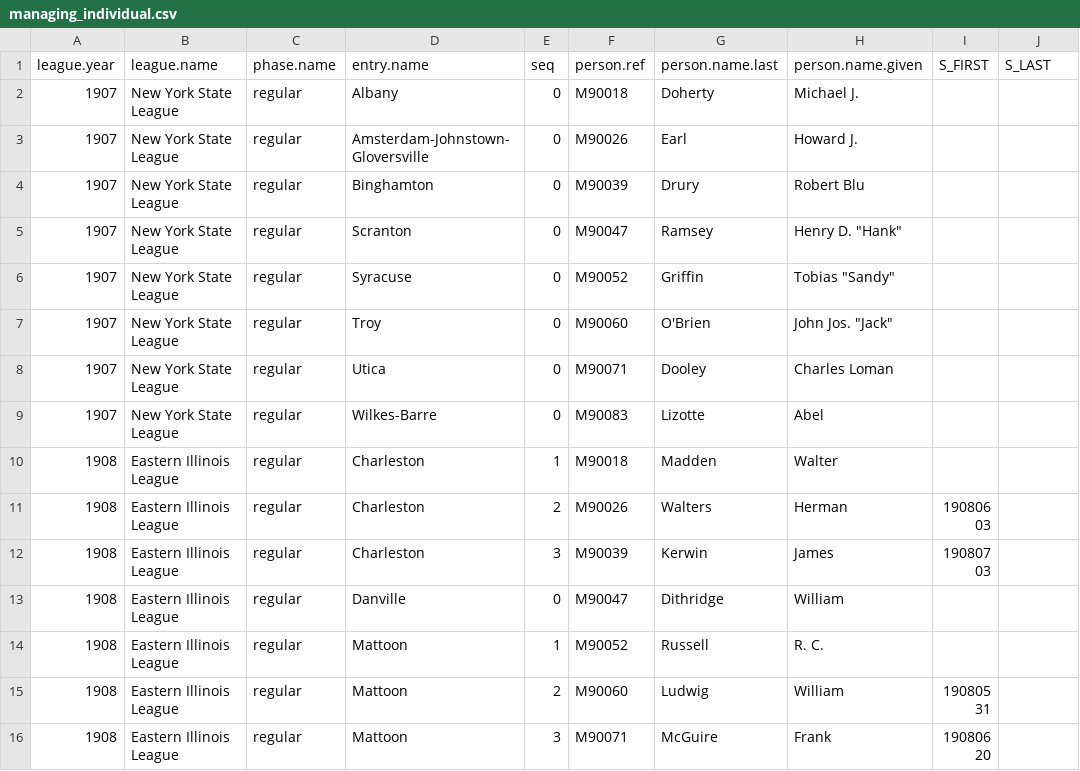
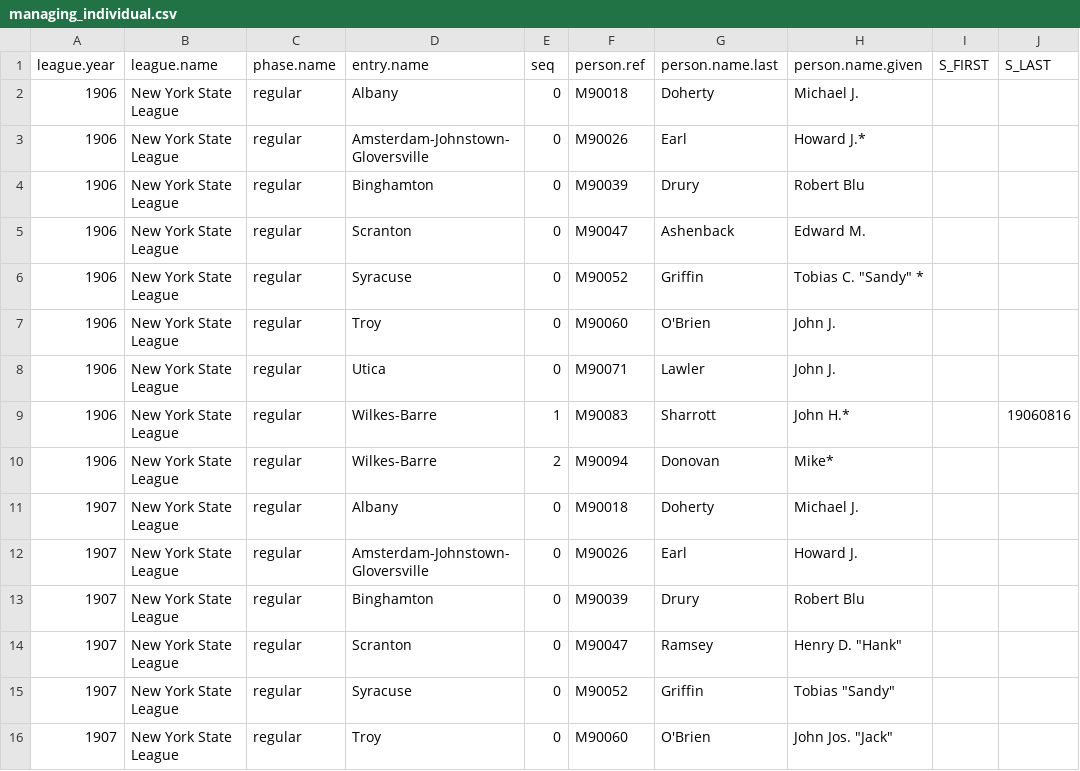
Before and after one commit to doc22940/minoraverages, a CSV file: processed/Nemec/managing_individual.csv, drawn as a sheet; only a part is shown; the shorter side is filled out with more unchanged rows.

```diff
--- a/processed/Nemec/managing_individual.csv
+++ b/processed/Nemec/managing_individual.csv
@@ -1,2 +1,11 @@
 league.year,league.name,phase.name,entry.name,seq,person.ref,person.name.last,person.name.given,S_FIRST,S_LAST
+1906,New York State League,regular,Albany,0,M90018,Doherty,Michael J.,,
+1906,New York State League,regular,Amsterdam-Johnstown-Gloversville,0,M90026,Earl,Howard J.*,,
+1906,New York State League,regular,Binghamton,0,M90039,Drury,Robert Blu,,
+1906,New York State League,regular,Scranton,0,M90047,Ashenback,Edward M.,,
+1906,New York State League,regular,Syracuse,0,M90052,Griffin,"Tobias C. ""Sandy"" *",,
+1906,New York State League,regular,Troy,0,M90060,O'Brien,John J.,,
+1906,New York State League,regular,Utica,0,M90071,Lawler,John J.,,
+1906,New York State League,regular,Wilkes-Barre,1,M90083,Sharrott,John H.*,,19060816
+1906,New York State League,regular,Wilkes-Barre,2,M90094,Donovan,Mike*,,
 1907,New York State League,regular,Albany,0,M90018,Doherty,Michael J.,,
```
Also changed, not shown: processed/Nemec/playing_team.csv, 3 other files.
